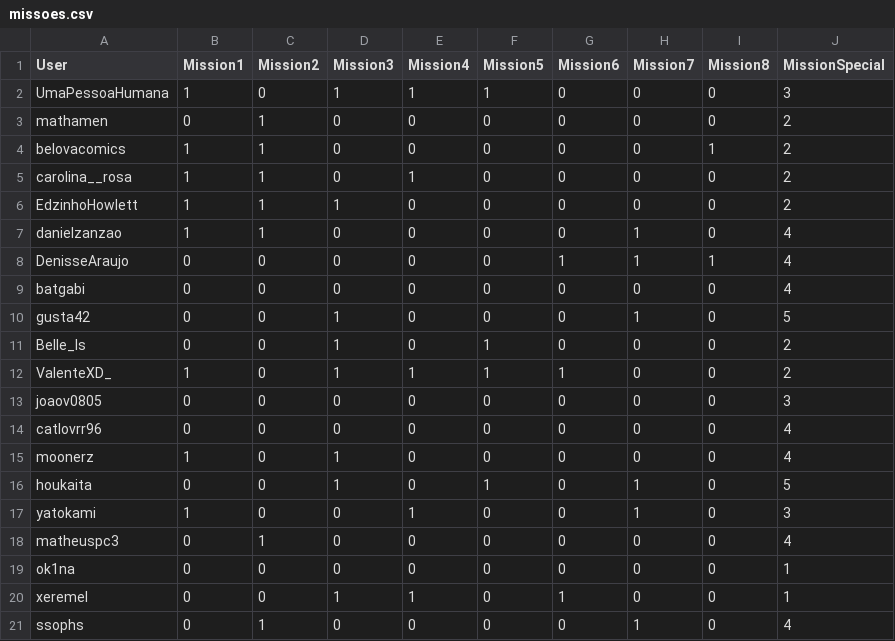
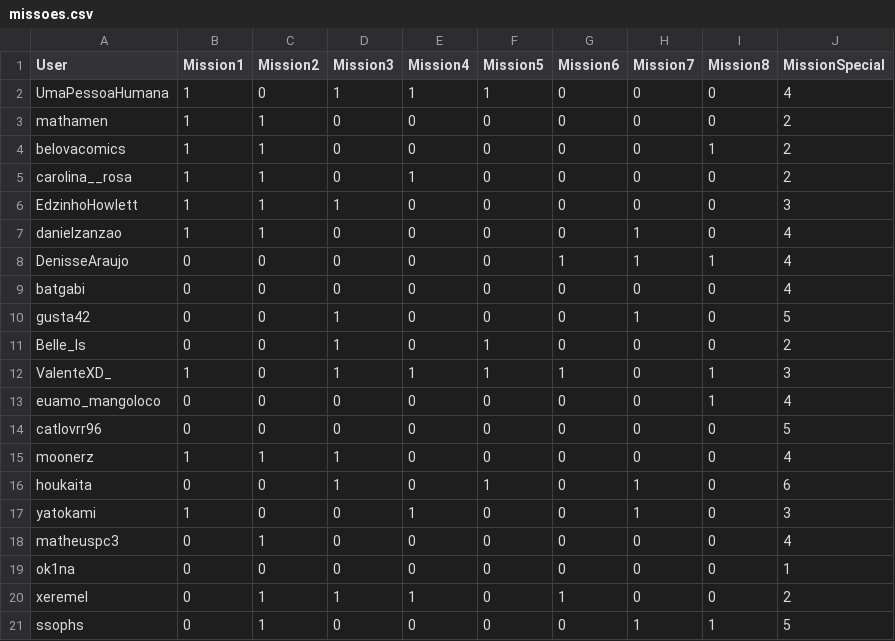
Before and after one commit to Gallicchio-Tavares/Analise-estatistica-participantes, a CSV file: 2026/missoes.csv, drawn as a sheet; the diff names each change by its address in the sheet, - before the commit and + after, or states it on an @@ line.

```diff
--- a/2026/missoes.csv
+++ b/2026/missoes.csv
-J2 (MissionSpecial): 3
+J2 (MissionSpecial): 4
-B3 (Mission1): 0
+B3 (Mission1): 1
-J6 (MissionSpecial): 2
+J6 (MissionSpecial): 3
-I12:I13 (Mission8): 0
+I12:I13 (Mission8): 1
-J12 (MissionSpecial): 2
+J12 (MissionSpecial): 3
-A13 (User): joaov0805
+A13 (User): euamo_mangoloco
-J13 (MissionSpecial): 3
+J13 (MissionSpecial): 4
-J14 (MissionSpecial): 4
+J14 (MissionSpecial): 5
-C15 (Mission2): 0
+C15 (Mission2): 1
-J16 (MissionSpecial): 5
+J16 (MissionSpecial): 6
-C20 (Mission2): 0
+C20 (Mission2): 1
-J20 (MissionSpecial): 1
+J20 (MissionSpecial): 2
-I21 (Mission8): 0
+I21 (Mission8): 1
-J21 (MissionSpecial): 4
+J21 (MissionSpecial): 5
```
Also changed, not shown: 2026/filmes_vistos.csv, 2 other files.
